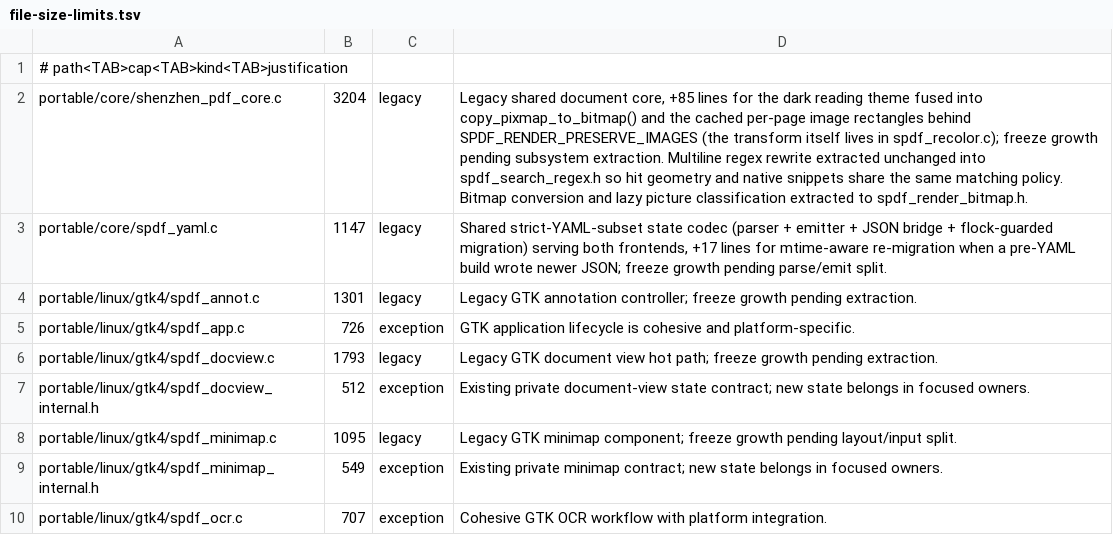
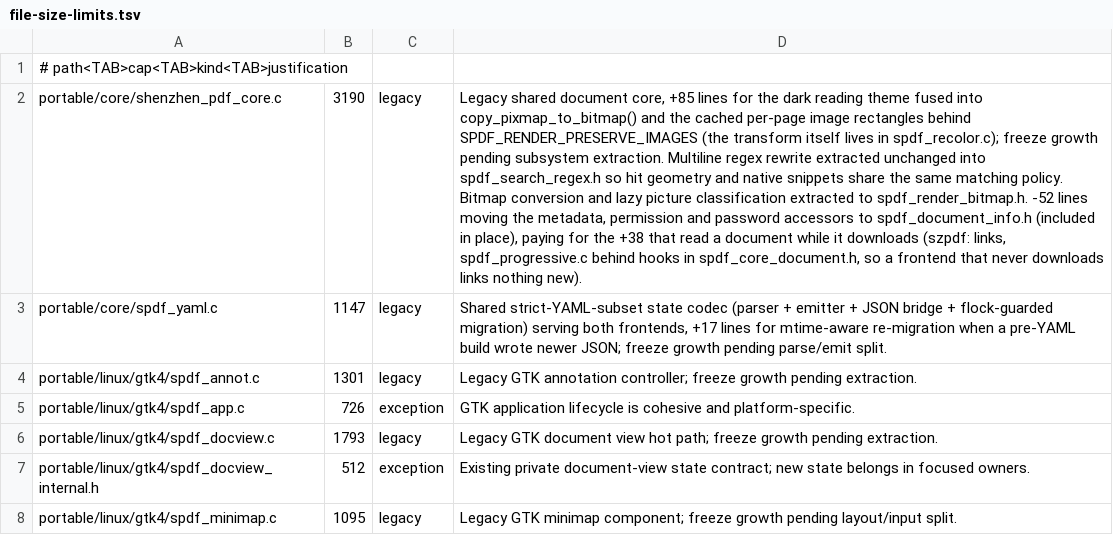
Before and after one commit to casimir-engineering/shenzhen-apps, a TSV file: apps/pdf/tools/file-size-limits.tsv, drawn as a sheet; only a part is shown; the shorter side is filled out with more unchanged rows; the diff names each change by its address in the sheet, - before the commit and + after, or states it on an @@ line.

```diff
--- a/apps/pdf/tools/file-size-limits.tsv
+++ b/apps/pdf/tools/file-size-limits.tsv
-B2: 3204
+B2: 3190
-D2: …to spdf_render_bitmap.h.
+D2: …to spdf_render_bitmap.h. -52 lines moving the metadata, permission and password accessors to spdf_document_info.h (included in place), paying for the +38 that read a document while it downloads (szpdf: links, spdf_progressive.c behind hooks in spdf_core_document.h, so a frontend that never downloads links nothing new).
```
Also changed, not shown: 12 other files.
